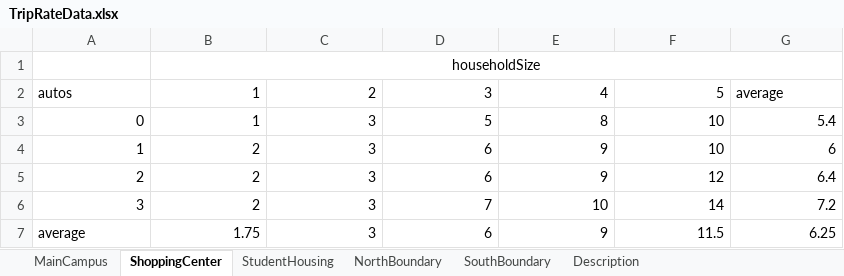
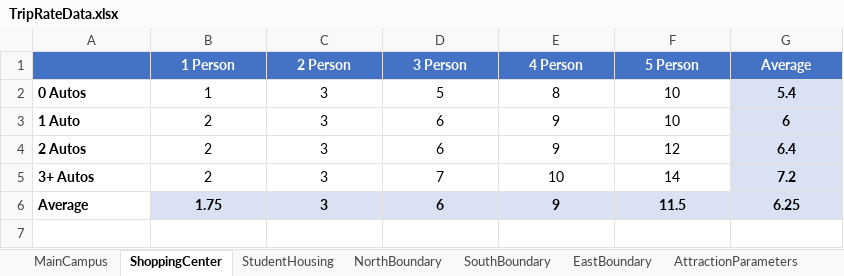
Before and after one commit to samuelsn6399/UM_dearborn_ITESandbox2026, an Excel workbook: TripRateData.xlsx, sheet ShoppingCenter, drawn as a sheet; values as stored, in another font and other column widths than the file's, no borders; removed rows and columns are numbered as before the commit, all else as after; the diff names each change by its address in the sheet, - before the commit and + after, or states it on an @@ line.

```diff
--- a/TripRateData.xlsx (sheet ShoppingCenter)
+++ b/TripRateData.xlsx (sheet ShoppingCenter)
+sheet tab: EastBoundary
+sheet tab: AttractionParameters
-row 1:  | householdSize
-row 2: autos | 1 | 2 | 3 | 4 | 5 | average
+row 1:  | 1 Person | 2 Person | 3 Person | 4 Person | 5 Person | Average
-A2: 0
+A2: 0 Autos
@@ A2:A5 bold: off → on, alignment: right → left @@
-B2:G6 alignment: right
+B2:G6 alignment: center
@@ G2:G5 bold: off → on, fill: none → #D9E1F2 @@
-A3: 1
+A3: 1 Auto
-A4: 2
+A4: 2 Autos
-A5: 3
+A5: 3+ Autos
-A6: average
+A6: Average
-A6:G6 bold: off
+A6:G6 bold: on
-B6:G6 fill: none
+B6:G6 fill: #D9E1F2
```
Also changed, not shown: sheet StudentHousing, sheet MainCampus, sheet SouthBoundary, sheet NorthBoundary, sheet Description, formulas that keep their value, HouseholdData.xlsx, 2 other files.
